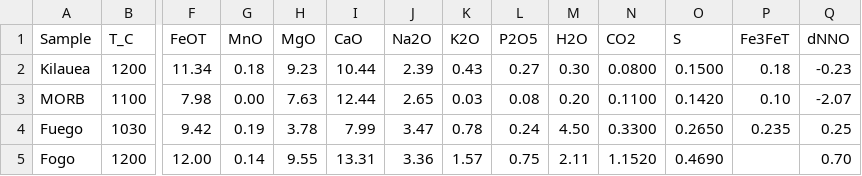
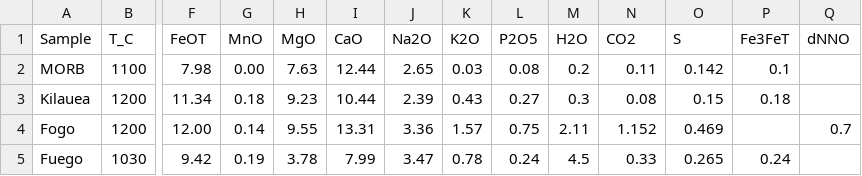
Before and after one commit to kaylai/volcatenate, a CSV file: examples/example_satP_input.csv, drawn as a sheet; only a part is shown, gaps mark what is left out; removed rows and columns are numbered as before the commit, all else as after; rows hold the shown columns only; the diff names each change by its address in the sheet, - before the commit and + after, or states it on an @@ line.

```diff
--- a/examples/example_satP_input.csv
+++ b/examples/example_satP_input.csv
+row 2: MORB | 1100 | 7.98 | 0.00 | 7.63 | 12.44 | 2.65 | 0.03 | 0.08 | 0.2 | 0.11 | 0.142 | 0.1
-M3 (H2O): 0.30
+M3 (H2O): 0.3
-N3 (CO2): 0.0800
+N3 (CO2): 0.08
-O3 (S): 0.1500
+O3 (S): 0.15
-Q3 (dNNO): -0.23
+Q3 (dNNO): (empty)
-row 3: MORB | 1100 | 7.98 | 0.00 | 7.63 | 12.44 | 2.65 | 0.03 | 0.08 | 0.20 | 0.1100 | 0.1420 | 0.10 | -2.07
-row 4: Fuego | 1030 | 9.42 | 0.19 | 3.78 | 7.99 | 3.47 | 0.78 | 0.24 | 4.50 | 0.3300 | 0.2650 | 0.235 | 0.25
-N4 (CO2): 1.1520
+N4 (CO2): 1.152
-O4 (S): 0.4690
+O4 (S): 0.469
-Q4 (dNNO): 0.70
+Q4 (dNNO): 0.7
+row 5: Fuego | 1030 | 9.42 | 0.19 | 3.78 | 7.99 | 3.47 | 0.78 | 0.24 | 4.5 | 0.33 | 0.265 | 0.24
```
